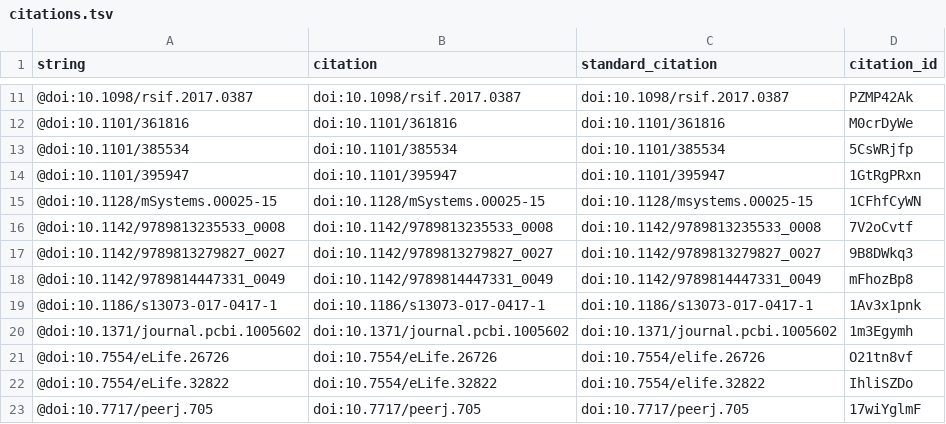
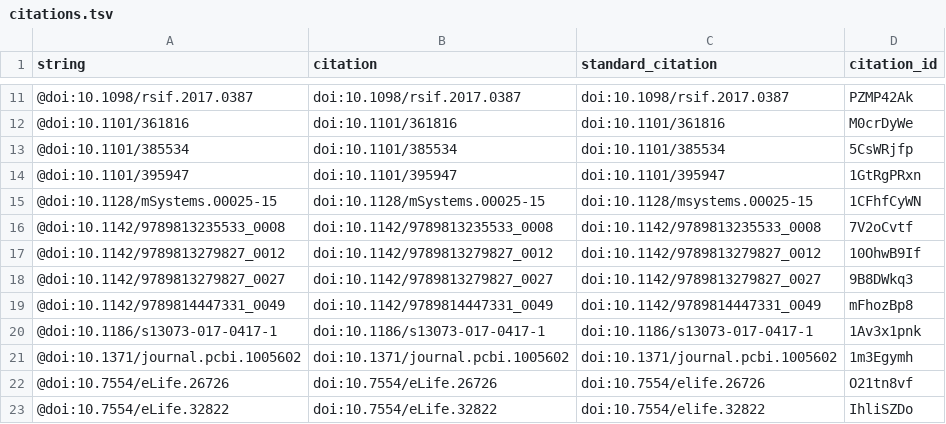
Before and after one commit to dhimmel/psb-manuscript, a TSV file: citations.tsv, drawn as a sheet; only a part is shown, gaps mark what is left out; the shorter side is filled out with more unchanged rows; the diff names each change by its address in the sheet, - before the commit and + after, or states it on an @@ line.

```diff
--- a/citations.tsv
+++ b/citations.tsv
+row 17: @doi:10.1142/9789813279827_0012 | doi:10.1142/9789813279827_0012 | doi:10.1142/9789813279827_0012 | 10OhwB9If
```
Also changed, not shown: 5 other files.
